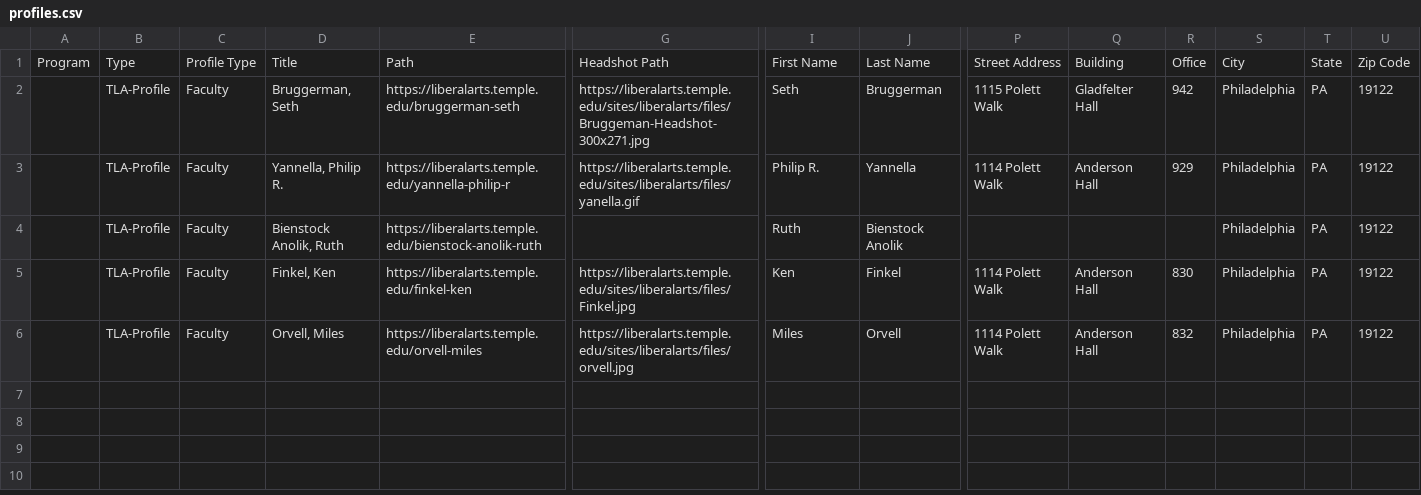
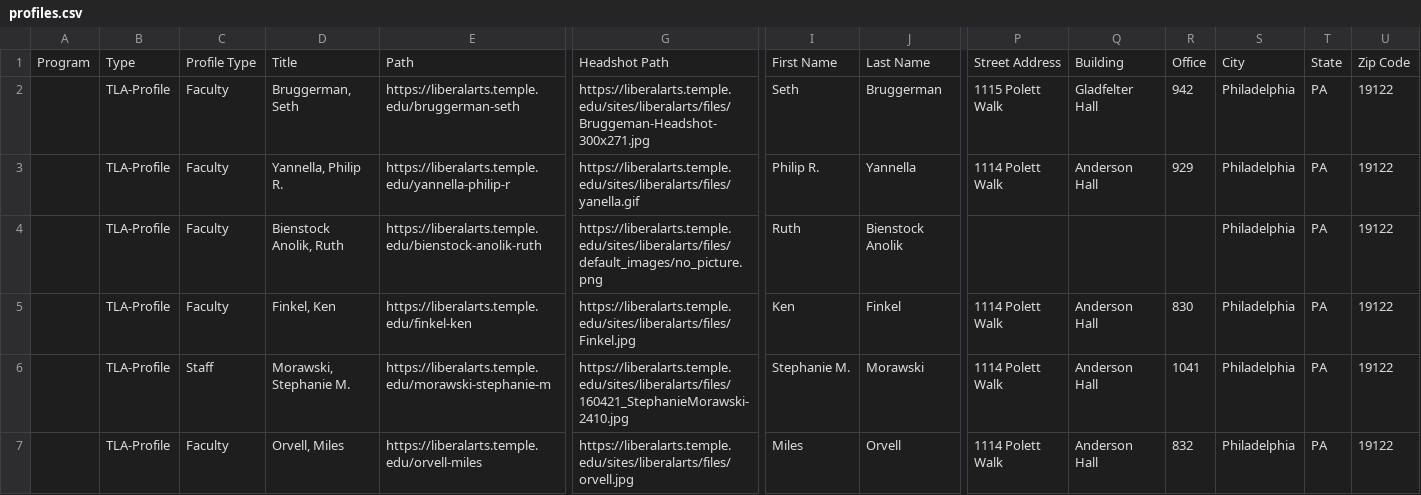
Before and after one commit to TULiberalArts/American-Studies, a CSV file: _data/profiles.csv, drawn as a sheet; only a part is shown, gaps mark what is left out; rows hold the shown columns only; the diff names each change by its address in the sheet, - before the commit and + after, or states it on an @@ line.

Commit message:
[batch] Manually updated all feeds

```diff
--- a/_data/profiles.csv
+++ b/_data/profiles.csv
-G4: (empty)
+G4: https://liberalarts.temple.edu/sites/liberalarts/files/default_images/no_picture.png
+row 6:  | TLA-Profile | Staff | Morawski, Stephanie M. | https://liberalarts.temple.edu/morawski-stephanie-m | https://liberalarts.temple.edu/sites/liberalarts/files/160421_StephanieMorawski-2410.jpg | Stephanie M. | Morawski | 1114 Polett Walk | Anderson Hall | 1041 | Philadelphia | PA | 19122
```
